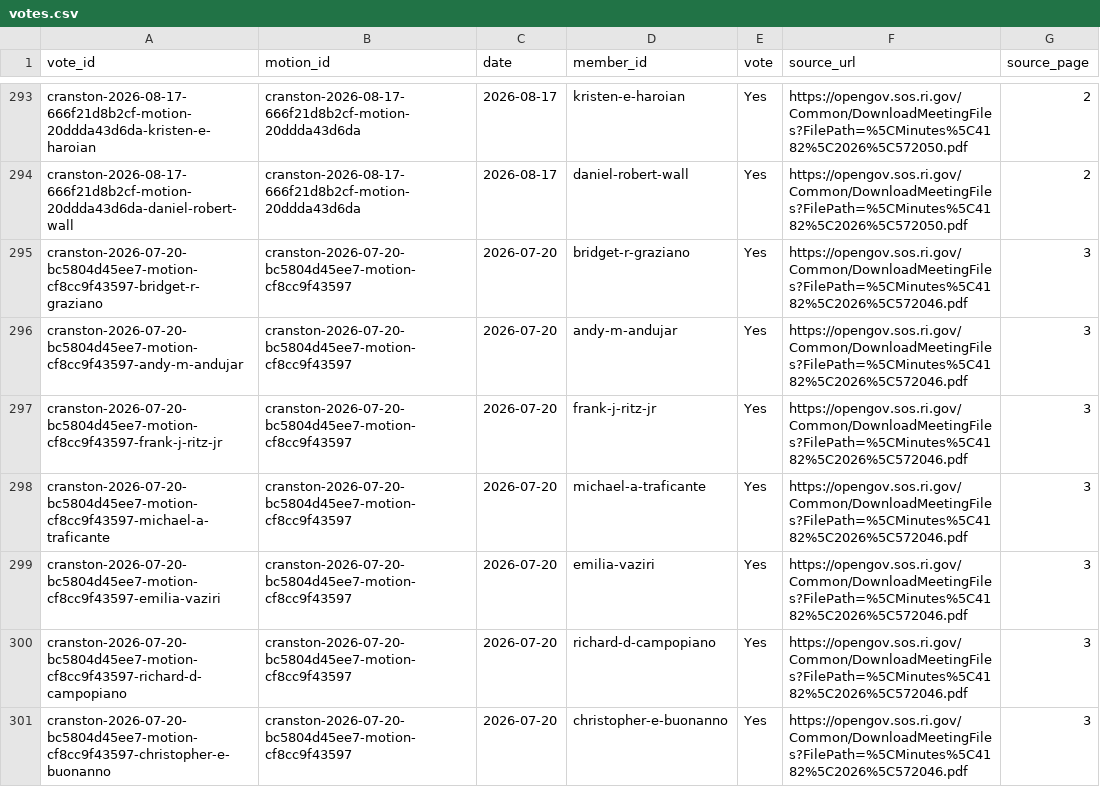
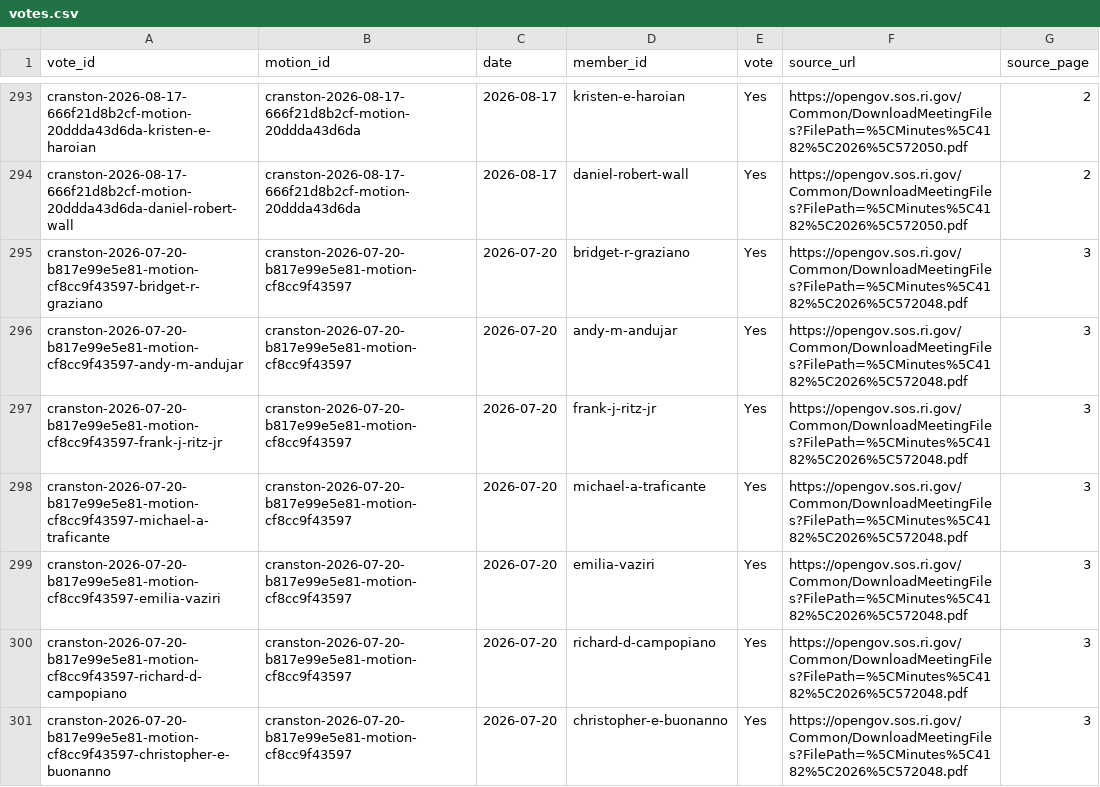
Before and after one commit to nicklabriolauri/Rhode-Island-Elections-Project, a CSV file: data/cranston/records-2026/csv/votes.csv, drawn as a sheet; only a part is shown, gaps mark what is left out; the diff covers the shown part only.

```diff
--- a/data/cranston/records-2026/csv/votes.csv
+++ b/data/cranston/records-2026/csv/votes.csv
@@ -294,8 +294,8 @@ cranston-2026-08-17-666f21d8b2cf-motion-20ddda43d6da-kristen-e-haroian,cranston-
 cranston-2026-08-17-666f21d8b2cf-motion-20ddda43d6da-daniel-robert-wall,cranston-2026-08-17-666f21d8b2cf-motion-20ddda43d6da,2026-08-17,daniel-robert-wall,Yes,https://opengov.sos.ri.gov/Common/DownloadMeetingFiles?FilePath=%5CMinutes%5C4182%5C2026%5C572050.pdf,2
-cranston-2026-07-20-bc5804d45ee7-motion-cf8cc9f43597-bridget-r-graziano,cranston-2026-07-20-bc5804d45ee7-motion-cf8cc9f43597,2026-07-20,bridget-r-graziano,Yes,https://opengov.sos.ri.gov/Common/DownloadMeetingFiles?FilePath=%5CMinutes%5C4182%5C2026%5C572046.pdf,3
-cranston-2026-07-20-bc5804d45ee7-motion-cf8cc9f43597-andy-m-andujar,cranston-2026-07-20-bc5804d45ee7-motion-cf8cc9f43597,2026-07-20,andy-m-andujar,Yes,https://opengov.sos.ri.gov/Common/DownloadMeetingFiles?FilePath=%5CMinutes%5C4182%5C2026%5C572046.pdf,3
-cranston-2026-07-20-bc5804d45ee7-motion-cf8cc9f43597-frank-j-ritz-jr,cranston-2026-07-20-bc5804d45ee7-motion-cf8cc9f43597,2026-07-20,frank-j-ritz-jr,Yes,https://opengov.sos.ri.gov/Common/DownloadMeetingFiles?FilePath=%5CMinutes%5C4182%5C2026%5C572046.pdf,3
-cranston-2026-07-20-bc5804d45ee7-motion-cf8cc9f43597-michael-a-traficante,cranston-2026-07-20-bc5804d45ee7-motion-cf8cc9f43597,2026-07-20,michael-a-traficante,Yes,https://opengov.sos.ri.gov/Common/DownloadMeetingFiles?FilePath=%5CMinutes%5C4182%5C2026%5C572046.pdf,3
-cranston-2026-07-20-bc5804d45ee7-motion-cf8cc9f43597-emilia-vaziri,cranston-2026-07-20-bc5804d45ee7-motion-cf8cc9f43597,2026-07-20,emilia-vaziri,Yes,https://opengov.sos.ri.gov/Common/DownloadMeetingFiles?FilePath=%5CMinutes%5C4182%5C2026%5C572046.pdf,3
-cranston-2026-07-20-bc5804d45ee7-motion-cf8cc9f43597-richard-d-campopiano,cranston-2026-07-20-bc5804d45ee7-motion-cf8cc9f43597,2026-07-20,richard-d-campopiano,Yes,https://opengov.sos.ri.gov/Common/DownloadMeetingFiles?FilePath=%5CMinutes%5C4182%5C2026%5C572046.pdf,3
-cranston-2026-07-20-bc5804d45ee7-motion-cf8cc9f43597-christopher-e-buonanno,cranston-2026-07-20-bc5804d45ee7-motion-cf8cc9f43597,2026-07-20,christopher-e-buonanno,Yes,https://opengov.sos.ri.gov/Common/DownloadMeetingFiles?FilePath=%5CMinutes%5C4182%5C2026%5C572046.pdf,3
+cranston-2026-07-20-b817e99e5e81-motion-cf8cc9f43597-bridget-r-graziano,cranston-2026-07-20-b817e99e5e81-motion-cf8cc9f43597,2026-07-20,bridget-r-graziano,Yes,https://opengov.sos.ri.gov/Common/DownloadMeetingFiles?FilePath=%5CMinutes%5C4182%5C2026%5C572048.pdf,3
+cranston-2026-07-20-b817e99e5e81-motion-cf8cc9f43597-andy-m-andujar,cranston-2026-07-20-b817e99e5e81-motion-cf8cc9f43597,2026-07-20,andy-m-andujar,Yes,https://opengov.sos.ri.gov/Common/DownloadMeetingFiles?FilePath=%5CMinutes%5C4182%5C2026%5C572048.pdf,3
+cranston-2026-07-20-b817e99e5e81-motion-cf8cc9f43597-frank-j-ritz-jr,cranston-2026-07-20-b817e99e5e81-motion-cf8cc9f43597,2026-07-20,frank-j-ritz-jr,Yes,https://opengov.sos.ri.gov/Common/DownloadMeetingFiles?FilePath=%5CMinutes%5C4182%5C2026%5C572048.pdf,3
+cranston-2026-07-20-b817e99e5e81-motion-cf8cc9f43597-michael-a-traficante,cranston-2026-07-20-b817e99e5e81-motion-cf8cc9f43597,2026-07-20,michael-a-traficante,Yes,https://opengov.sos.ri.gov/Common/DownloadMeetingFiles?FilePath=%5CMinutes%5C4182%5C2026%5C572048.pdf,3
+cranston-2026-07-20-b817e99e5e81-motion-cf8cc9f43597-emilia-vaziri,cranston-2026-07-20-b817e99e5e81-motion-cf8cc9f43597,2026-07-20,emilia-vaziri,Yes,https://opengov.sos.ri.gov/Common/DownloadMeetingFiles?FilePath=%5CMinutes%5C4182%5C2026%5C572048.pdf,3
+cranston-2026-07-20-b817e99e5e81-motion-cf8cc9f43597-richard-d-campopiano,cranston-2026-07-20-b817e99e5e81-motion-cf8cc9f43597,2026-07-20,richard-d-campopiano,Yes,https://opengov.sos.ri.gov/Common/DownloadMeetingFiles?FilePath=%5CMinutes%5C4182%5C2026%5C572048.pdf,3
+cranston-2026-07-20-b817e99e5e81-motion-cf8cc9f43597-christopher-e-buonanno,cranston-2026-07-20-b817e99e5e81-motion-cf8cc9f43597,2026-07-20,christopher-e-buonanno,Yes,https://opengov.sos.ri.gov/Common/DownloadMeetingFiles?FilePath=%5CMinutes%5C4182%5C2026%5C572048.pdf,3
```
Also changed, not shown: 111 edited cells elsewhere in this file, data/cranston/records-2026/csv/attendance.csv, data/cranston/records-2026/csv/meetings.csv, 5 other files.
